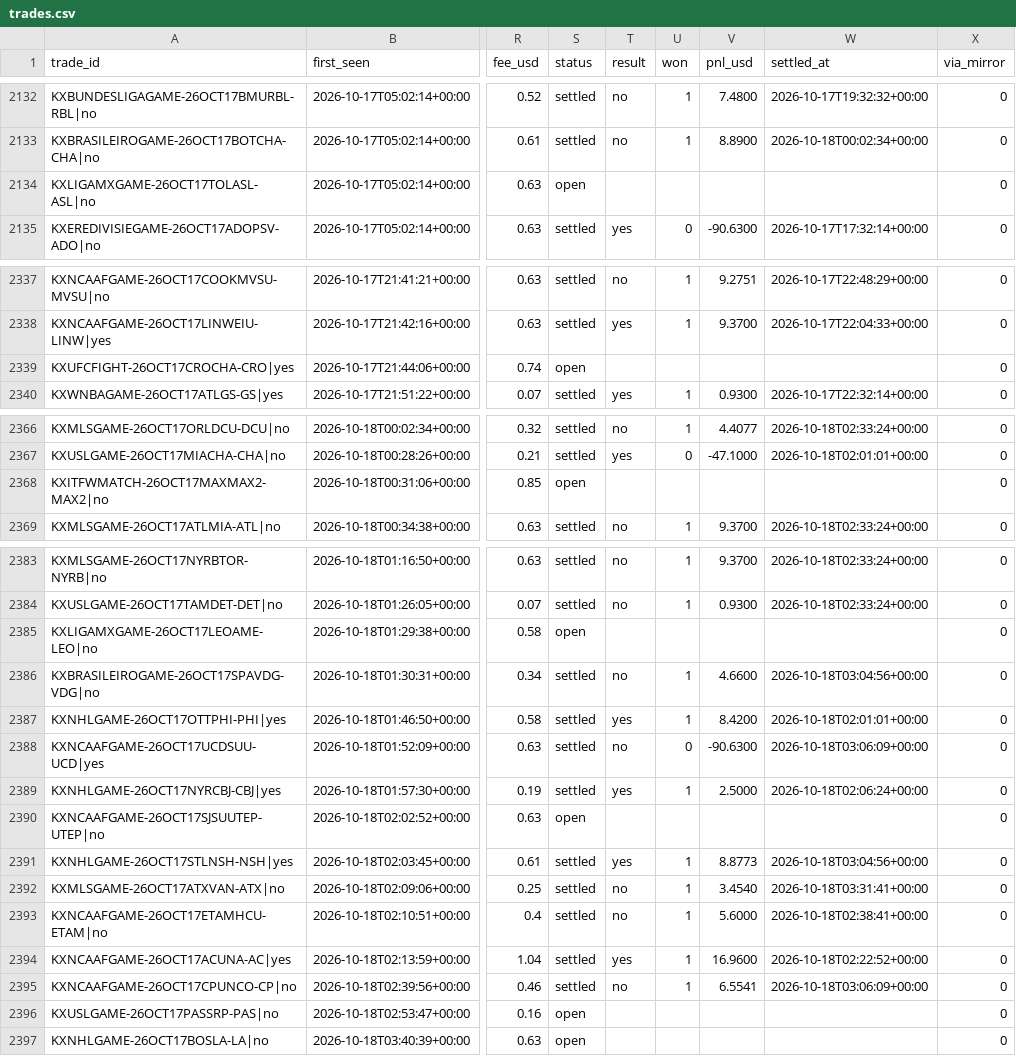
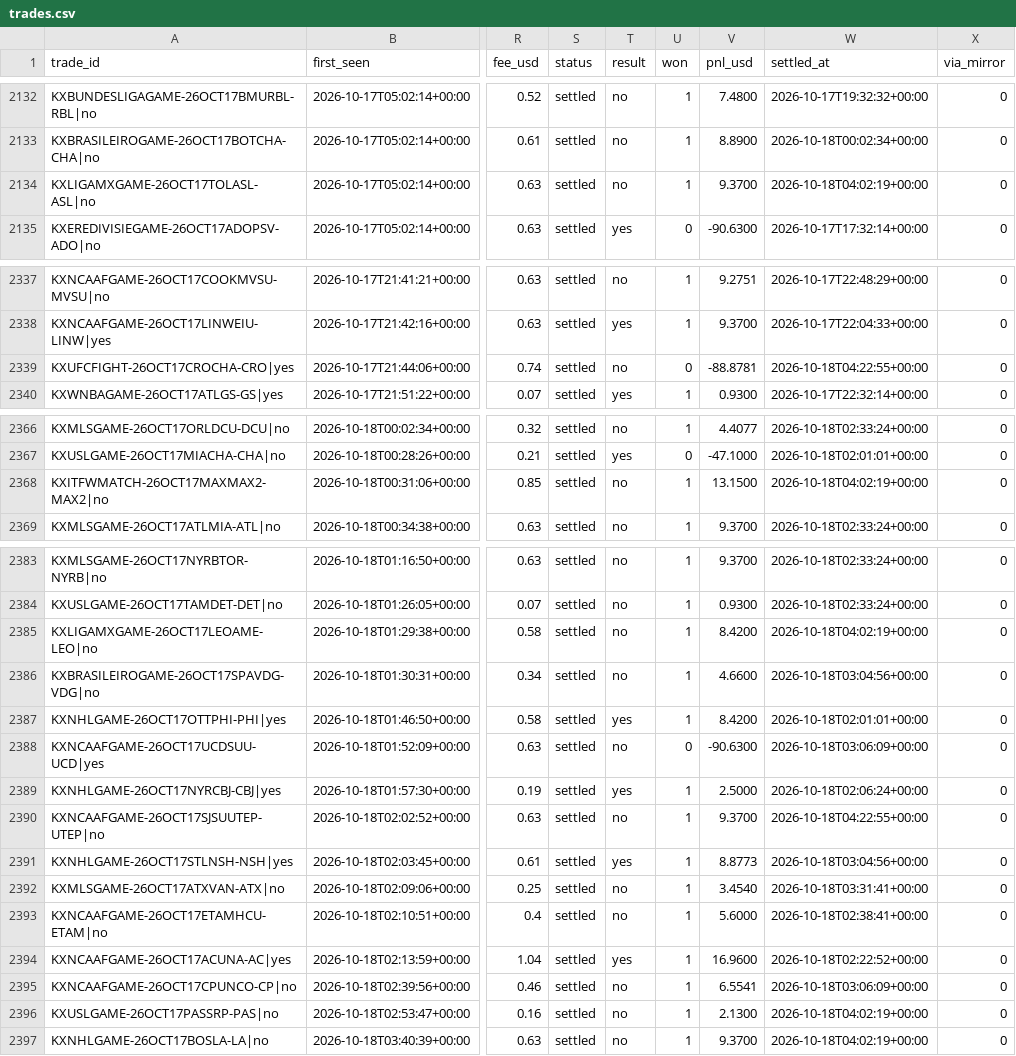
Before and after one commit to UseSoap/Kalshi-Scanner, a CSV file: data/trades.csv, drawn as a sheet; only a part is shown, gaps mark what is left out; the diff names each change by its address in the sheet, - before the commit and + after, or states it on an @@ line.

Commit message:
data: scan 2026-10-18T04:29Z

```diff
--- a/data/trades.csv
+++ b/data/trades.csv
-S2134 (status): open
+S2134 (status): settled
-T2134 (result): (empty)
+T2134 (result): no
-U2134 (won): (empty)
+U2134 (won): 1
-V2134 (pnl_usd): (empty)
+V2134 (pnl_usd): 9.3700
-W2134 (settled_at): (empty)
+W2134 (settled_at): 2026-10-18T04:02:19+00:00
-S2339 (status): open
+S2339 (status): settled
-T2339 (result): (empty)
+T2339 (result): no
-U2339 (won): (empty)
+U2339 (won): 0
-V2339 (pnl_usd): (empty)
+V2339 (pnl_usd): -88.8781
-W2339 (settled_at): (empty)
+W2339 (settled_at): 2026-10-18T04:22:55+00:00
-S2368 (status): open
+S2368 (status): settled
-T2368 (result): (empty)
+T2368 (result): no
-U2368 (won): (empty)
+U2368 (won): 1
-V2368 (pnl_usd): (empty)
+V2368 (pnl_usd): 13.1500
-W2368 (settled_at): (empty)
+W2368 (settled_at): 2026-10-18T04:02:19+00:00
-S2385 (status): open
+S2385 (status): settled
-T2385 (result): (empty)
+T2385 (result): no
-U2385 (won): (empty)
+U2385 (won): 1
-V2385 (pnl_usd): (empty)
+V2385 (pnl_usd): 8.4200
-W2385 (settled_at): (empty)
+W2385 (settled_at): 2026-10-18T04:02:19+00:00
-S2390 (status): open
+S2390 (status): settled
-T2390 (result): (empty)
+T2390 (result): no
-U2390 (won): (empty)
+U2390 (won): 1
-V2390 (pnl_usd): (empty)
+V2390 (pnl_usd): 9.3700
-W2390 (settled_at): (empty)
+W2390 (settled_at): 2026-10-18T04:22:55+00:00
-S2396:S2397 (status): open
+S2396:S2397 (status): settled
-T2396:T2397 (result): (empty)
+T2396:T2397 (result): no
-U2396:U2397 (won): (empty)
+U2396:U2397 (won): 1
-V2396 (pnl_usd): (empty)
+V2396 (pnl_usd): 2.1300
-W2396:W2397 (settled_at): (empty)
+W2396:W2397 (settled_at): 2026-10-18T04:02:19+00:00
-V2397 (pnl_usd): (empty)
+V2397 (pnl_usd): 9.3700
```
Also changed, not shown: data/trades_95.csv, 1 other file.
